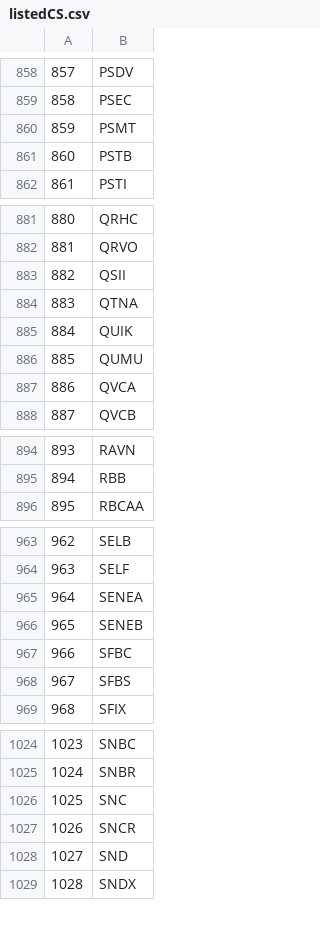
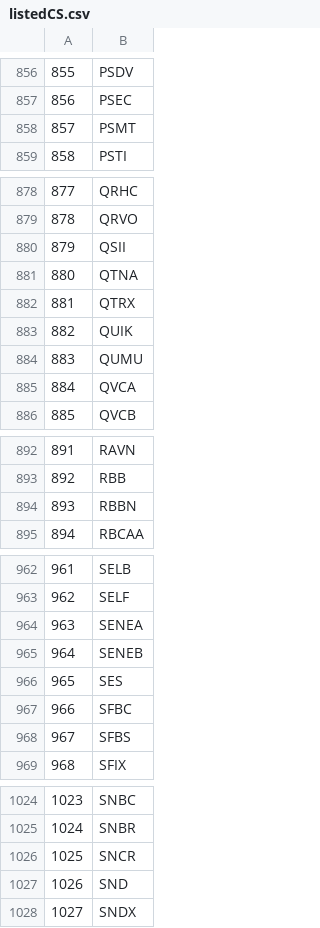
Before and after one commit to mrepetto94/DynamicEcon, a CSV file: script/listedCS.csv, drawn as a sheet; only a part is shown, gaps mark what is left out; removed rows and columns are numbered as before the commit, all else as after; the diff covers the shown part only; the diff names each change by its address in the sheet, - before the commit and + after, or states it on an @@ line.

```diff
--- a/script/listedCS.csv
+++ b/script/listedCS.csv
@@ column A renumbered from row 13 down @@
-row 861: 860 | PSTB
+row 882: 881 | QTRX
+row 894: 893 | RBBN
+row 966: 965 | SES
-row 1026: 1025 | SNC
```
Also changed, not shown: 5 added rows and 7 removed rows elsewhere in this file, 14 other files.
